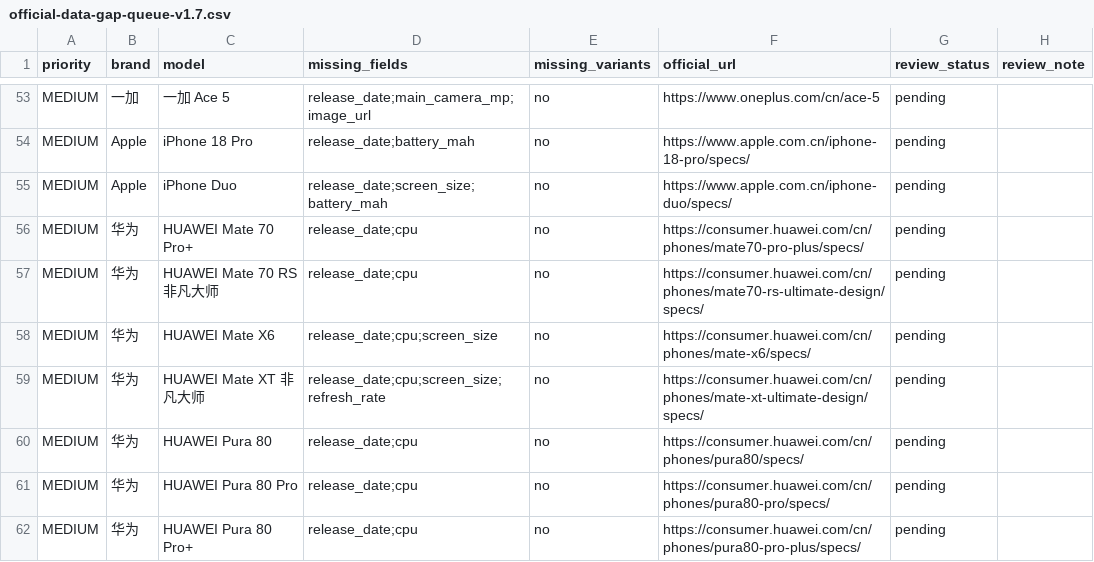
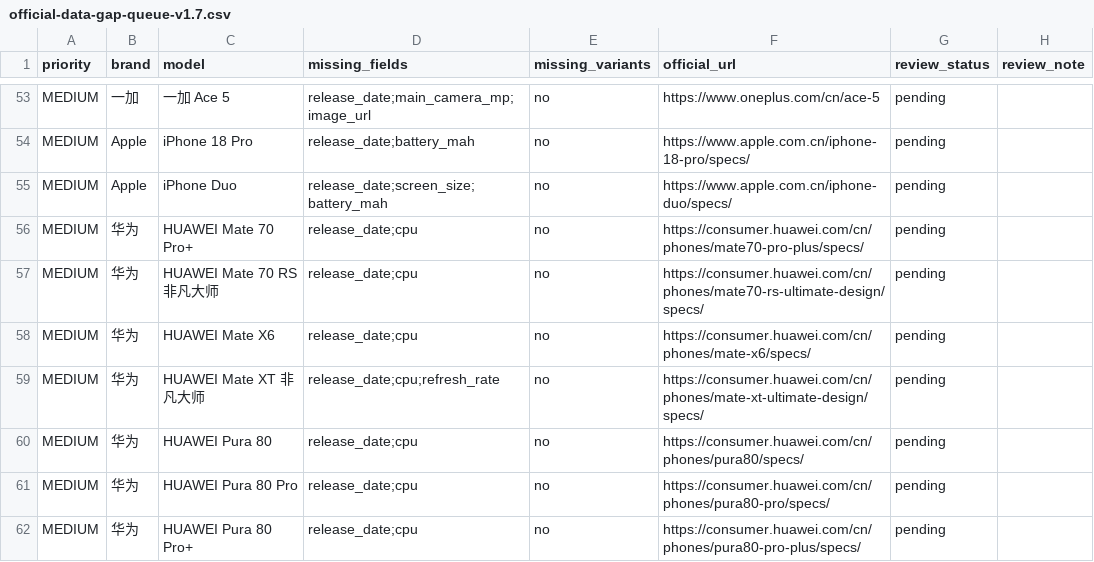
Before and after one commit to kimseolqwq/zx_zzh, a CSV file: outputs/official-data-gap-queue-v1.7.csv, drawn as a sheet; only a part is shown, gaps mark what is left out; the diff covers the shown part only.

Commit message:
data: 补齐更多官网明确参数格式

```diff
--- a/outputs/official-data-gap-queue-v1.7.csv
+++ b/outputs/official-data-gap-queue-v1.7.csv
@@ -57,4 +57,4 @@ MEDIUM,华为,HUAWEI Mate 70 Pro+,release_date;cpu,no,https://consumer.huawei.co
 MEDIUM,华为,HUAWEI Mate 70 RS 非凡大师,release_date;cpu,no,https://consumer.huawei.com/cn/phones/mate70-rs-ultimate-design/specs/,pending,
-MEDIUM,华为,HUAWEI Mate X6,release_date;cpu;screen_size,no,https://consumer.huawei.com/cn/phones/mate-x6/specs/,pending,
-MEDIUM,华为,HUAWEI Mate XT 非凡大师,release_date;cpu;screen_size;refresh_rate,no,https://consumer.huawei.com/cn/phones/mate-xt-ultimate-design/specs/,pending,
+MEDIUM,华为,HUAWEI Mate X6,release_date;cpu,no,https://consumer.huawei.com/cn/phones/mate-x6/specs/,pending,
+MEDIUM,华为,HUAWEI Mate XT 非凡大师,release_date;cpu;refresh_rate,no,https://consumer.huawei.com/cn/phones/mate-xt-ultimate-design/specs/,pending,
 MEDIUM,华为,HUAWEI Pura 80,release_date;cpu,no,https://consumer.huawei.com/cn/phones/pura80/specs/,pending,
```
Also changed, not shown: 11 edited cells elsewhere in this file, outputs/data-export-v1.7/phones.csv, 8 other files.
